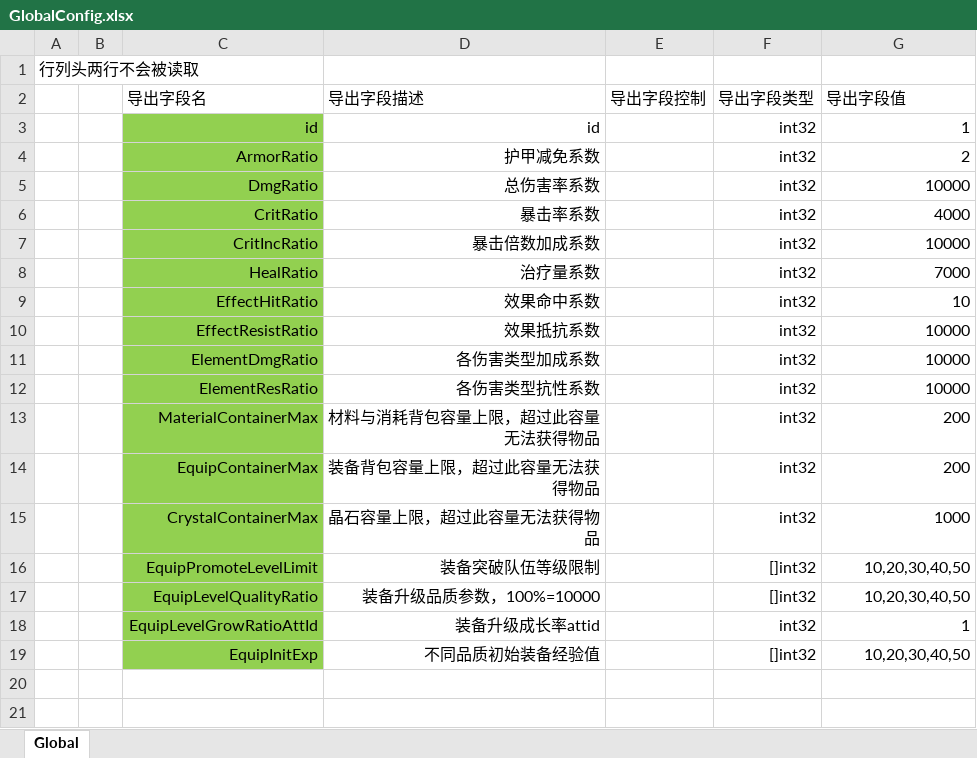
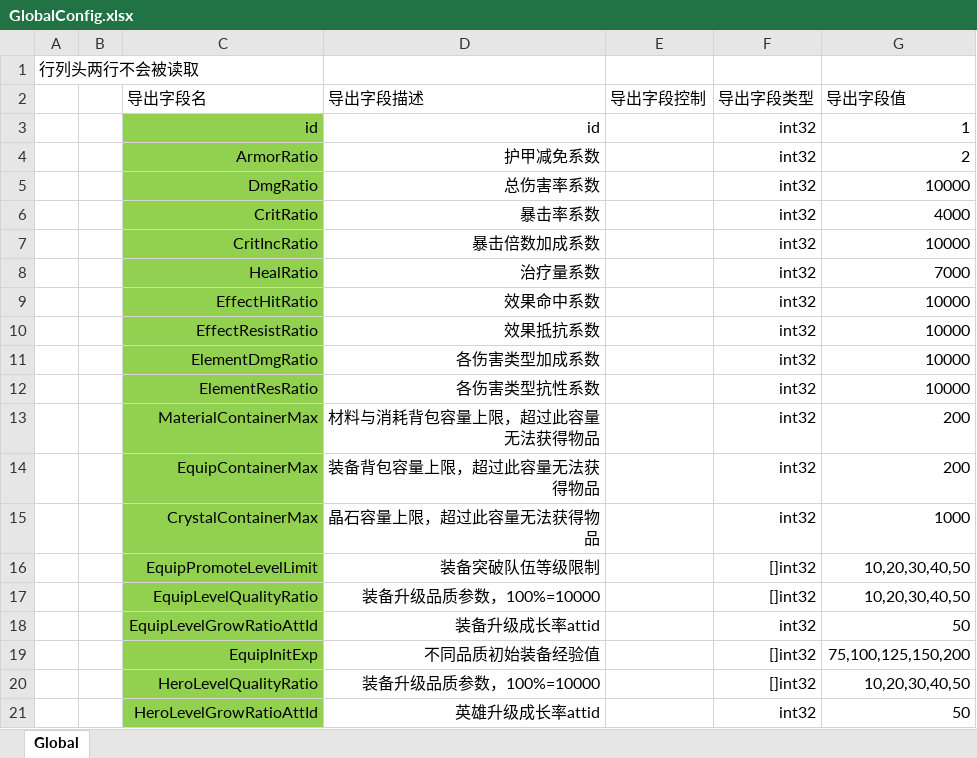
Before and after one commit to east-eden/server, an Excel workbook: config/excel/GlobalConfig.xlsx, sheet Global, drawn as a sheet; values as stored, in another font and other column widths than the file's, no borders; the diff names each change by its address in the sheet, - before the commit and + after, or states it on an @@ line.

```diff
--- a/config/excel/GlobalConfig.xlsx (sheet Global)
+++ b/config/excel/GlobalConfig.xlsx (sheet Global)
-G9 (导出字段值): 10
+G9 (导出字段值): 10000
-G18 (导出字段值): 1
+G18 (导出字段值): 50
-G19 (导出字段值): 10,20,30,40,50
+G19 (导出字段值): 75,100,125,150,200
+row 20:  |  | HeroLevelQualityRatio | 装备升级品质参数，100%=10000 |  | []int32 | 10,20,30,40,50
+row 21:  |  | HeroLevelGrowRatioAttId | 英雄升级成长率attid |  | int32 | 50
```
Also changed, not shown: config/excel/Att.xlsx, config/excel/CostLoot.xlsx, 20 other files.
